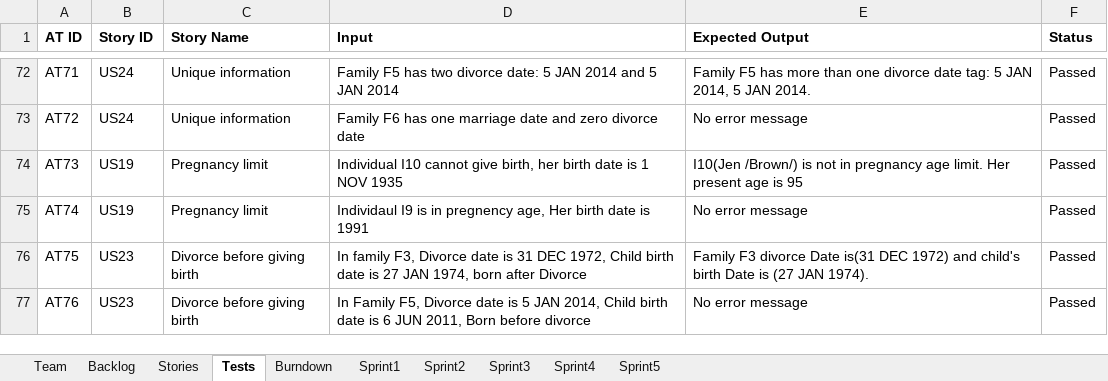
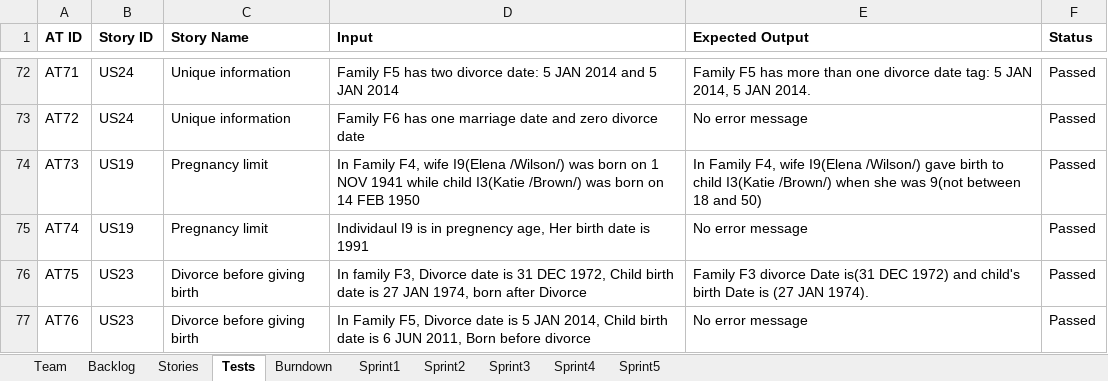
Before and after one commit to LSYanJun/SSW555tm052015s, an Excel workbook: Team05Report.xlsx, sheet Tests, drawn as a sheet; only a part is shown, gaps mark what is left out; values as stored, in another font and other column widths than the file's, no borders; the diff names each change by its address in the sheet, - before the commit and + after, or states it on an @@ line.

```diff
--- a/Team05Report.xlsx (sheet Tests)
+++ b/Team05Report.xlsx (sheet Tests)
-D74 (Input): Individual I10 cannot give birth, her birth date is 1 NOV 1935
+D74 (Input): In Family F4, wife I9(Elena /Wilson/) was born on 1 NOV 1941 while child I3(Katie /Brown/) was born on 14 FEB 1950
-E74 (Expected Output): I10(Jen /Brown/) is not in pregnancy age limit. Her present age is 95
+E74 (Expected Output): In Family F4, wife I9(Elena /Wilson/) gave birth to child I3(Katie /Brown/) when she was 9(not between 18 and 50)
```
Also changed, not shown: sheet Stories, charts or pictures, 17 other files.
